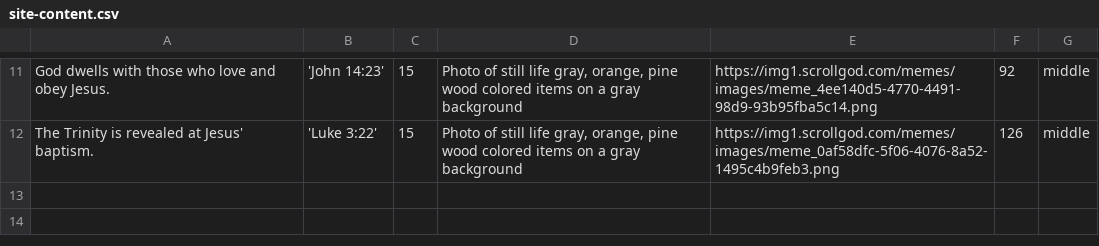
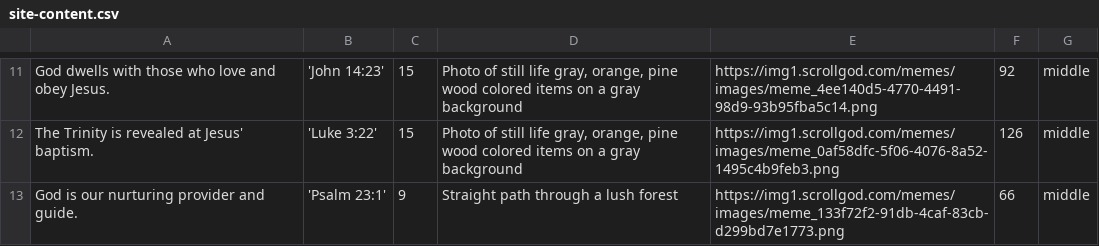
Before and after one commit to jwedwards-usa/scrollgod-images, a CSV file: memes/site-content.csv, drawn as a sheet; only a part is shown, gaps mark what is left out; the diff names each change by its address in the sheet, - before the commit and + after, or states it on an @@ line.

```diff
--- a/memes/site-content.csv
+++ b/memes/site-content.csv
+row 13: God is our nurturing provider and guide. | 'Psalm 23:1' | 9 | Straight path through a lush forest | https://img1.scrollgod.com/memes/images/meme_133f72f2-91db-4caf-83cb-d299bd7e1773.png | 66 | middle
```
Also changed, not shown: 1 other file.
